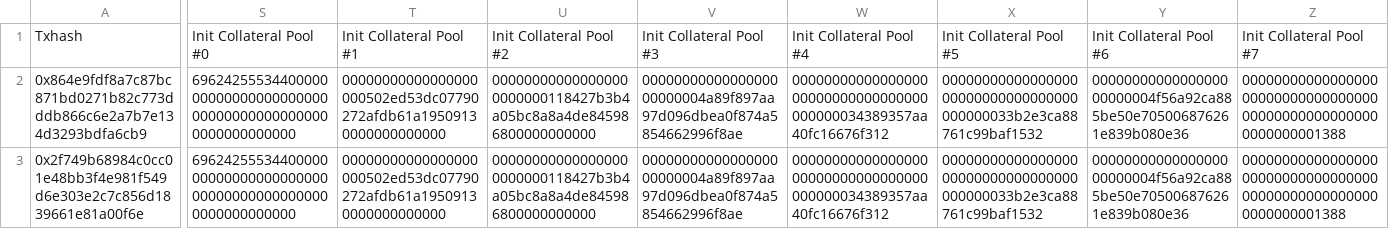
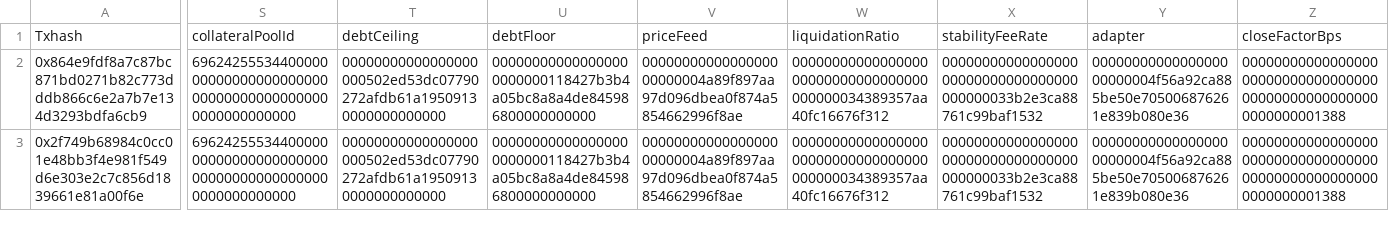
Before and after one commit to oscardef/blockchain-work, a CSV file: dataManipulation/data_new.csv, drawn as a sheet; only a part is shown, gaps mark what is left out; the diff covers the shown part only; the diff names each change by its address in the sheet, - before the commit and + after, or states it on an @@ line.

Commit message:
Cleaned, decoded, and plotted data

```diff
--- a/dataManipulation/data_new.csv
+++ b/dataManipulation/data_new.csv
-S1: Init Collateral Pool #0
+S1: collateralPoolId
-T1: Init Collateral Pool #1
+T1: debtCeiling
-U1: Init Collateral Pool #2
+U1: debtFloor
-V1: Init Collateral Pool #3
+V1: priceFeed
-W1: Init Collateral Pool #4
+W1: liquidationRatio
-X1: Init Collateral Pool #5
+X1: stabilityFeeRate
-Y1: Init Collateral Pool #6
+Y1: adapter
-Z1: Init Collateral Pool #7
+Z1: closeFactorBps
```
Also changed, not shown: 13 edited cells elsewhere in this file, 18 other files.
